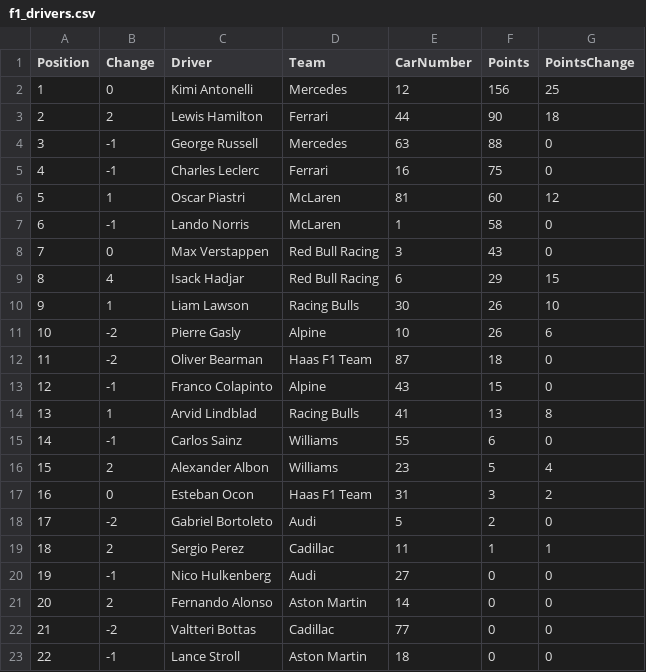
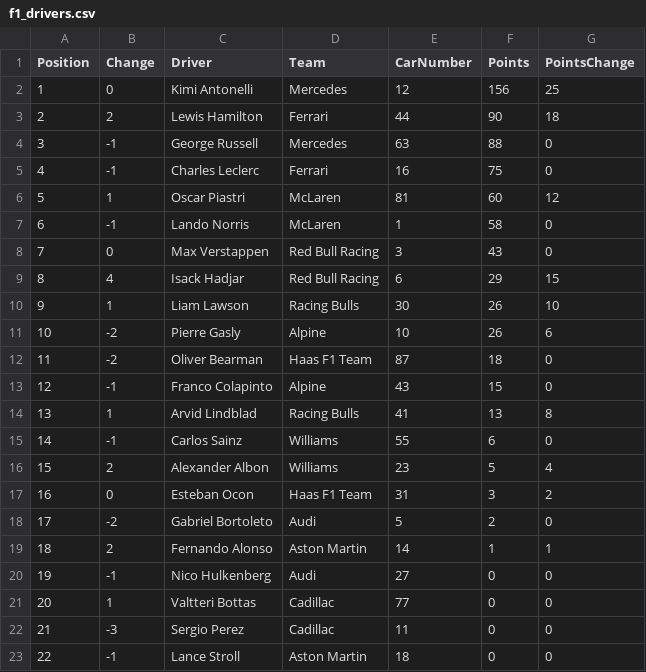
Before and after one commit to mrp36126/mysportzone, a CSV file: data/f1_drivers.csv, drawn as a sheet; removed rows and columns are numbered as before the commit, all else as after; the diff names each change by its address in the sheet, - before the commit and + after, or states it on an @@ line.

```diff
--- a/data/f1_drivers.csv
+++ b/data/f1_drivers.csv
-C19 (Driver): Sergio Perez
+C19 (Driver): Fernando Alonso
-D19 (Team): Cadillac
+D19 (Team): Aston Martin
-E19 (CarNumber): 11
+E19 (CarNumber): 14
-row 21: 20 | 2 | Fernando Alonso | Aston Martin | 14 | 0 | 0
@@ column A (Position) renumbered in row 21 @@
-B21 (Change): -2
+B21 (Change): 1
+row 22: 21 | -3 | Sergio Perez | Cadillac | 11 | 0 | 0
```
Also changed, not shown: data/f1_constructors.csv, data/f1_results.csv.
